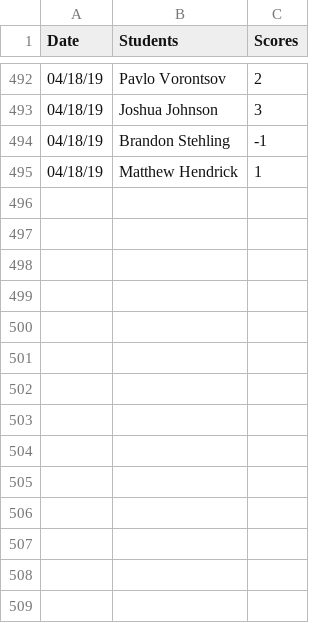
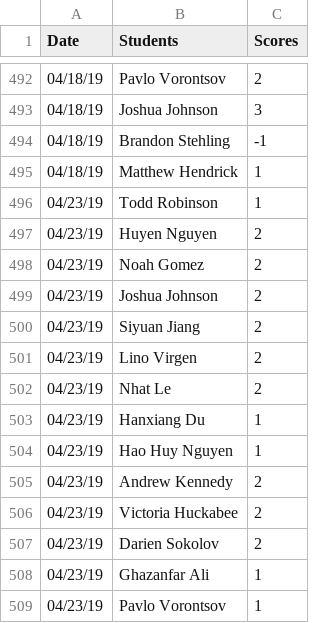
Before and after one commit to iDataVisualizationLab/CS5331_Spring2019, a CSV file: testJS/data/participations.csv, drawn as a sheet; only a part is shown, gaps mark what is left out.

Commit message:
Update participations.csv

```diff
--- a/testJS/data/participations.csv
+++ b/testJS/data/participations.csv
@@ -495 +495,15 @@ Date	Students	Scores
 04/18/19	Matthew Hendrick	1
+04/23/19	Todd Robinson	1
+04/23/19	Huyen Nguyen	2
+04/23/19	Noah Gomez	2
+04/23/19	Joshua Johnson	2
+04/23/19	Siyuan Jiang	2
+04/23/19	Lino Virgen	2
+04/23/19	Nhat Le	2
+04/23/19	Hanxiang Du	1
+04/23/19	Hao Huy Nguyen	1
+04/23/19	Andrew Kennedy	2
+04/23/19	Victoria Huckabee	2
+04/23/19	Darien Sokolov	2
+04/23/19	Ghazanfar Ali	1
+04/23/19	Pavlo Vorontsov	1
```
